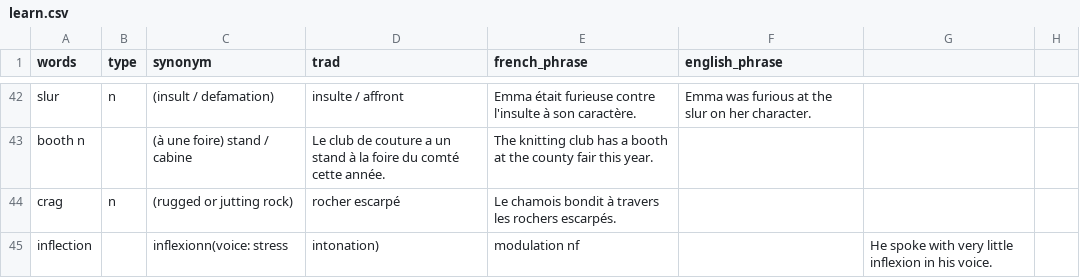
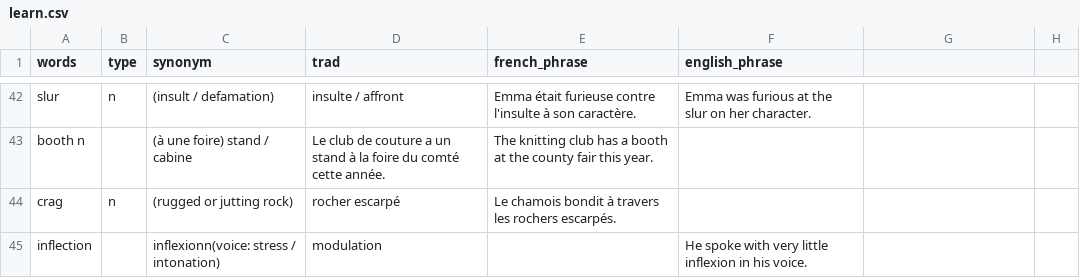
Before and after one commit to vidaruamarcosportugal/vidaruamarcosportugal.github.io, a CSV file: _data/learn.csv, drawn as a sheet; only a part is shown, gaps mark what is left out.

Commit message:
fix typo

```diff
--- a/_data/learn.csv
+++ b/_data/learn.csv
@@ -44,2 +44,2 @@ booth n,,(à une foire) stand / cabine,Le club de couture a un stand à la foir
 crag,n,(rugged or jutting rock),rocher escarpé,Le chamois bondit à travers les rochers escarpés.,
-inflection,,inflexionn(voice: stress, intonation),modulation nf,,He spoke with very little inflexion in his voice.
+inflection,,inflexionn(voice: stress / intonation),modulation,,He spoke with very little inflexion in his voice.
```
